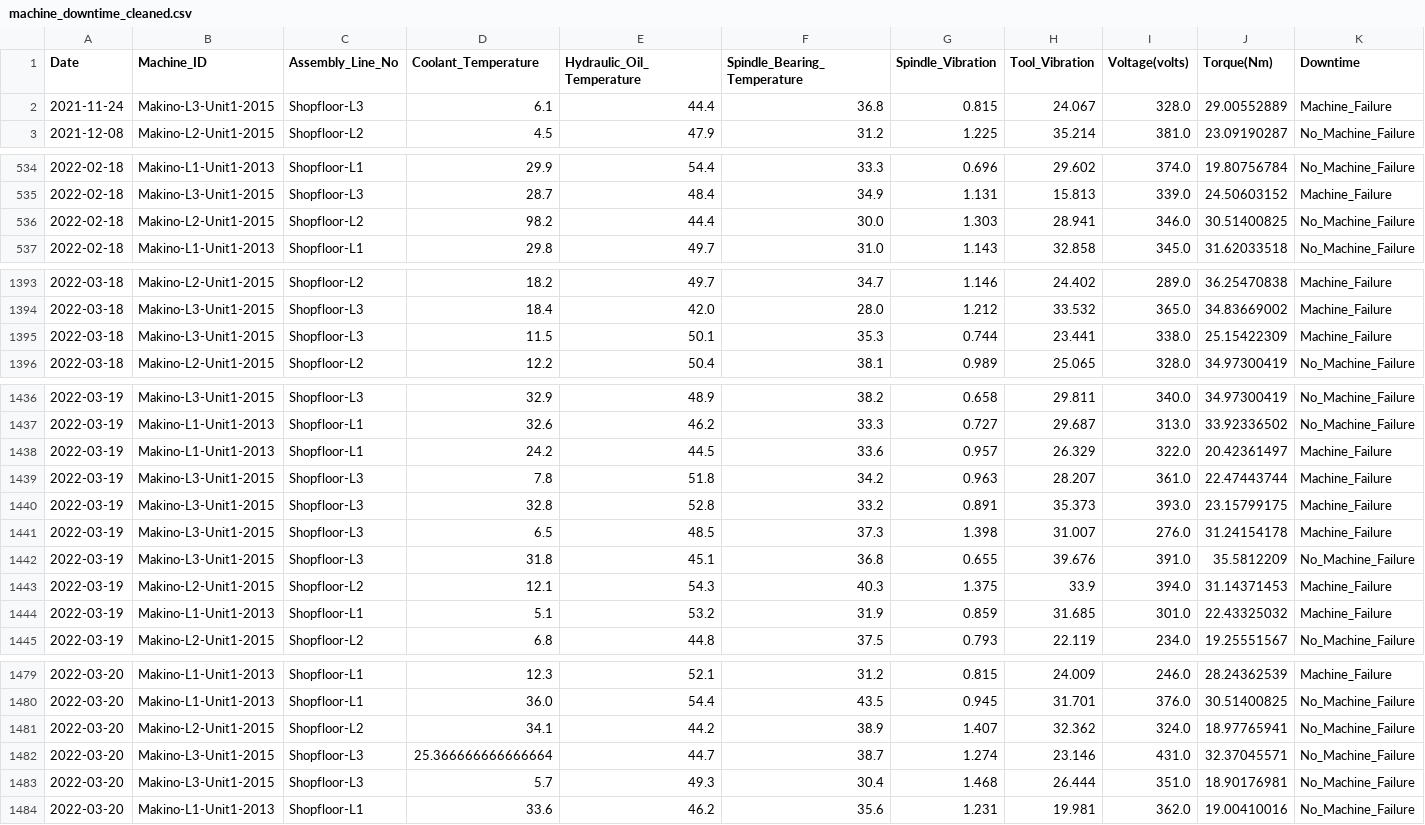
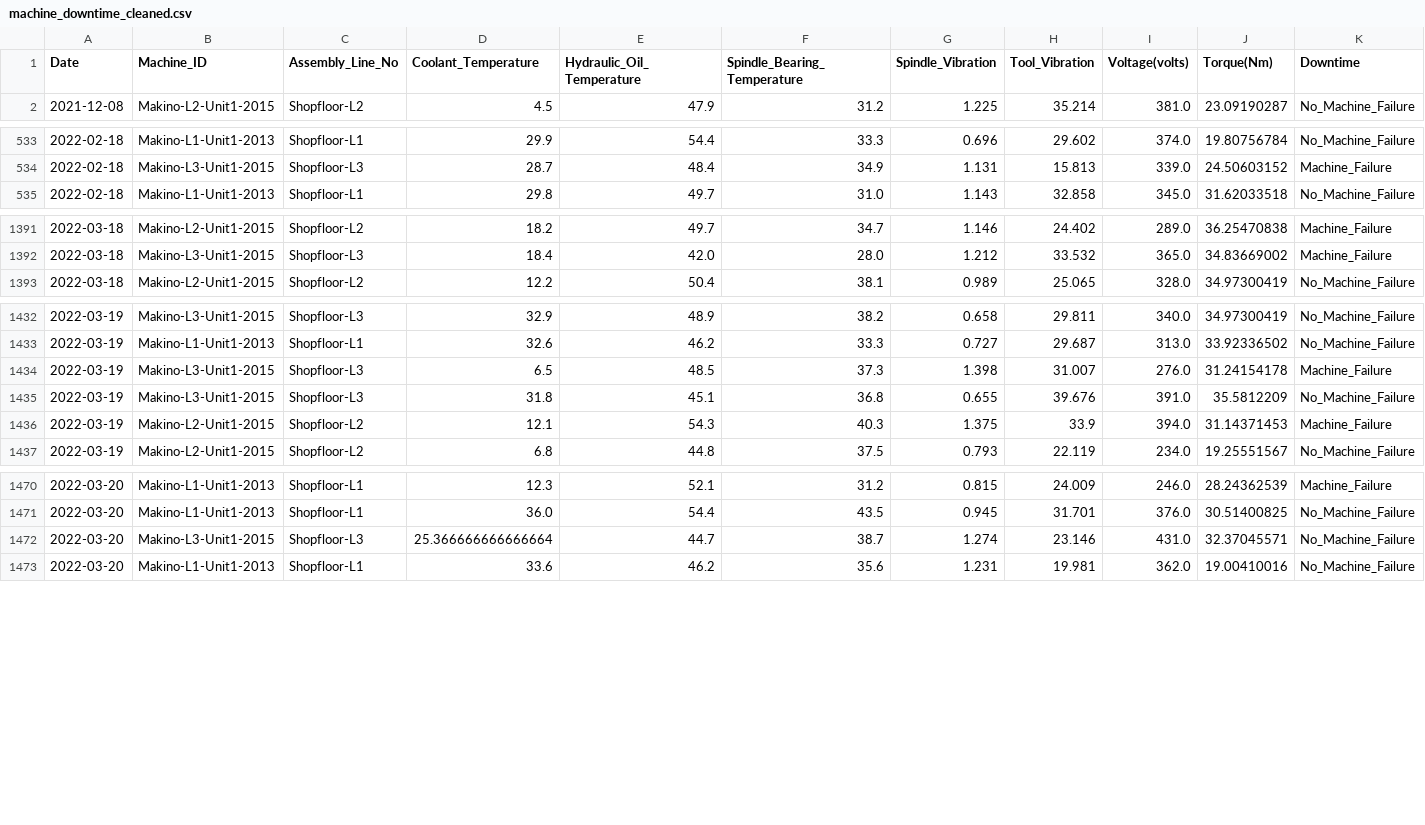
Before and after one commit to SirTee12/Machine-Downtime-Prediction, a CSV file: data/machine_downtime_cleaned.csv, drawn as a sheet; only a part is shown, gaps mark what is left out; rows hold the shown columns only; the diff covers the shown part only; the diff names each change by its address in the sheet, - before the commit and + after, or states it on an @@ line.

Commit message:
Updated the cleaned data

```diff
--- a/data/machine_downtime_cleaned.csv
+++ b/data/machine_downtime_cleaned.csv
-row 2: 2021-11-24 | Makino-L3-Unit1-2015 | Shopfloor-L3 | 6.1 | 44.4 | 36.8 | 0.815 | 24.067 | 328.0 | 29.00552889 | Machine_Failure
-row 536: 2022-02-18 | Makino-L2-Unit1-2015 | Shopfloor-L2 | 98.2 | 44.4 | 30.0 | 1.303 | 28.941 | 346.0 | 30.51400825 | No_Machine_Failure
-row 1395: 2022-03-18 | Makino-L3-Unit1-2015 | Shopfloor-L3 | 11.5 | 50.1 | 35.3 | 0.744 | 23.441 | 338.0 | 25.15422309 | Machine_Failure
-row 1438: 2022-03-19 | Makino-L1-Unit1-2013 | Shopfloor-L1 | 24.2 | 44.5 | 33.6 | 0.957 | 26.329 | 322.0 | 20.42361497 | Machine_Failure
-row 1439: 2022-03-19 | Makino-L3-Unit1-2015 | Shopfloor-L3 | 7.8 | 51.8 | 34.2 | 0.963 | 28.207 | 361.0 | 22.47443744 | Machine_Failure
-row 1440: 2022-03-19 | Makino-L3-Unit1-2015 | Shopfloor-L3 | 32.8 | 52.8 | 33.2 | 0.891 | 35.373 | 393.0 | 23.15799175 | Machine_Failure
-row 1444: 2022-03-19 | Makino-L1-Unit1-2013 | Shopfloor-L1 | 5.1 | 53.2 | 31.9 | 0.859 | 31.685 | 301.0 | 22.43325032 | Machine_Failure
-row 1481: 2022-03-20 | Makino-L2-Unit1-2015 | Shopfloor-L2 | 34.1 | 44.2 | 38.9 | 1.407 | 32.362 | 324.0 | 18.97765941 | No_Machine_Failure
-row 1483: 2022-03-20 | Makino-L3-Unit1-2015 | Shopfloor-L3 | 5.7 | 49.3 | 30.4 | 1.468 | 26.444 | 351.0 | 18.90176981 | No_Machine_Failure
```
Also changed, not shown: 2 removed rows elsewhere in this file, 1 other file.
